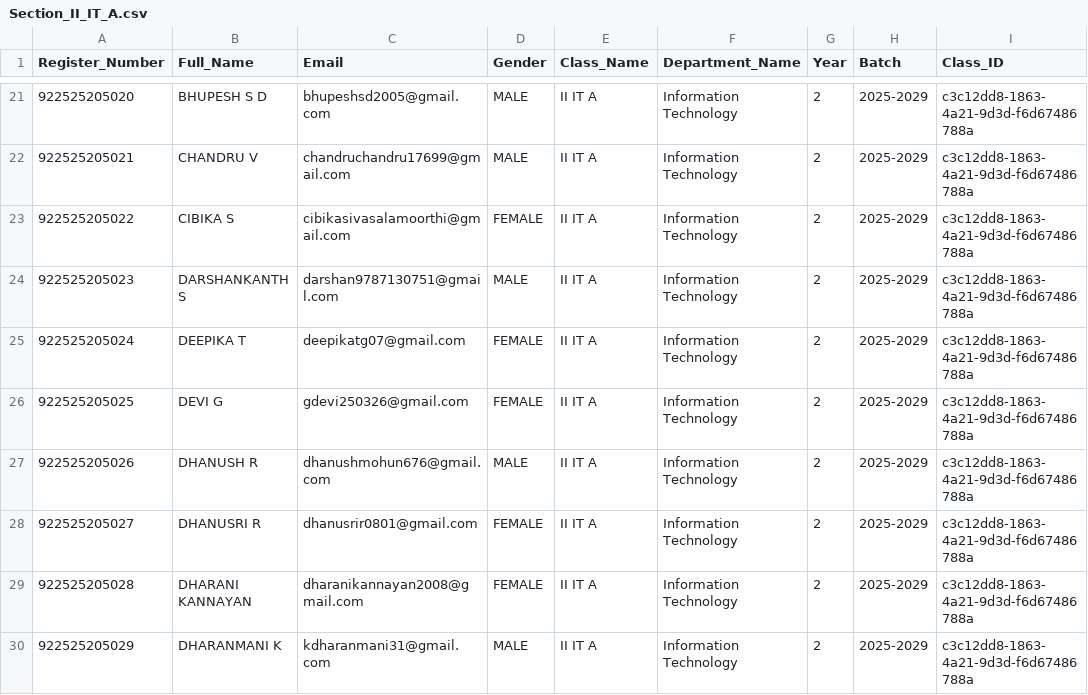
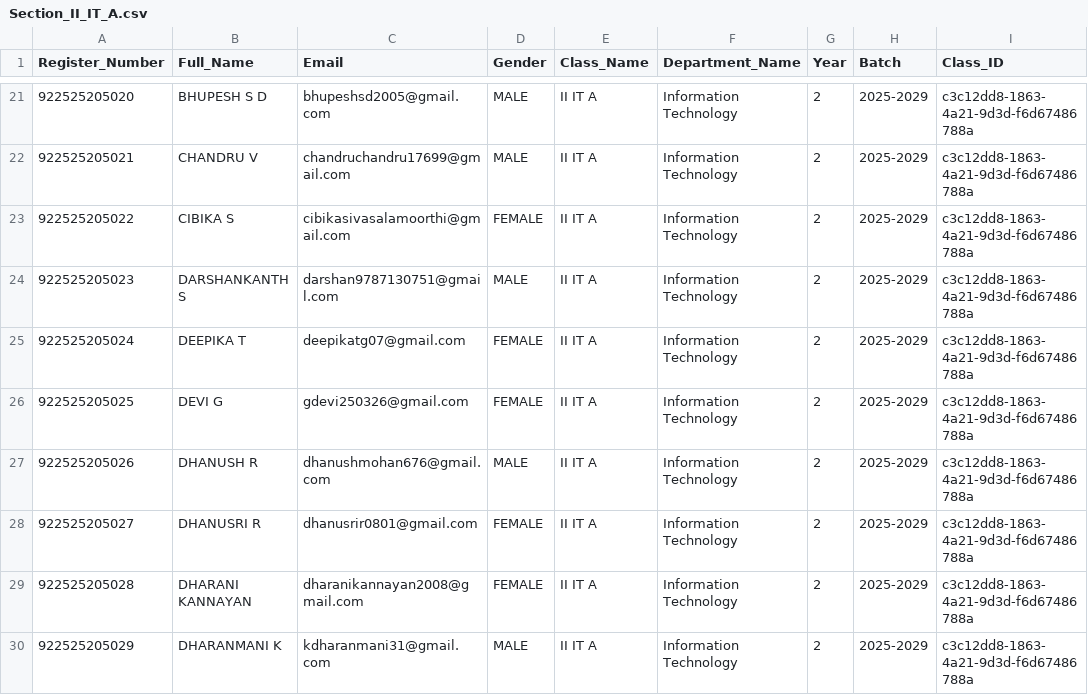
Before and after one commit to Tharun4743/IT_taskmanager, a CSV file: students_directory/Year_2/Section_II_IT_A.csv, drawn as a sheet; only a part is shown, gaps mark what is left out; the diff names each change by its address in the sheet, - before the commit and + after, or states it on an @@ line.

Commit message:
Update Section_II_IT_A.csv

```diff
--- a/students_directory/Year_2/Section_II_IT_A.csv
+++ b/students_directory/Year_2/Section_II_IT_A.csv
-C27 (Email): dhanushmohun676@gmail.com
+C27 (Email): dhanushmohan676@gmail.com
```
